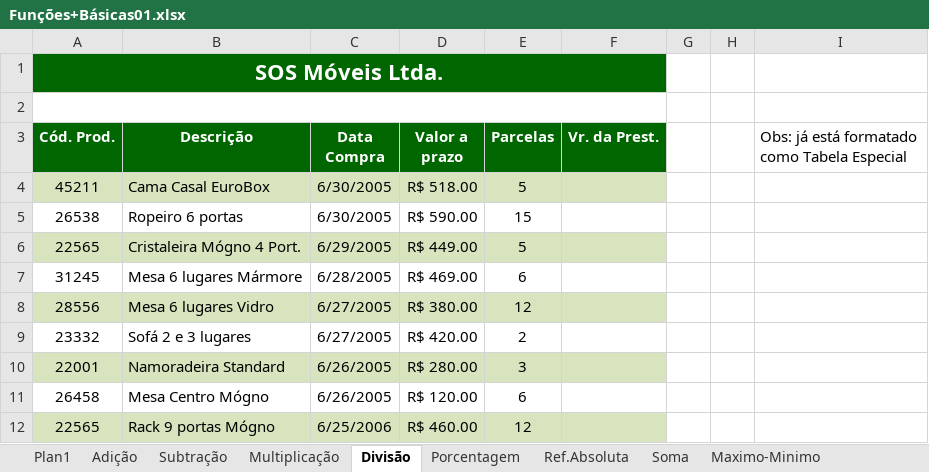
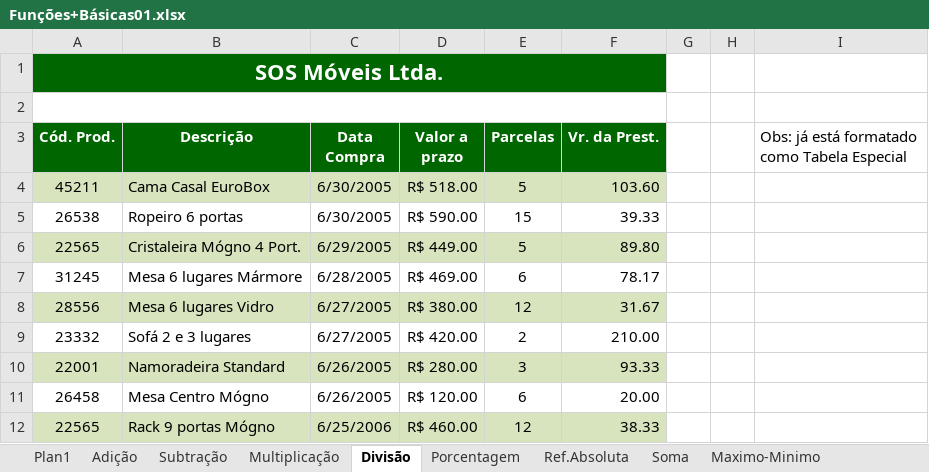
Before and after one commit to lucasizi/Excel, an Excel workbook: Funções+Básicas01.xlsx, sheet Divisão, drawn as a sheet; values as stored, in another font and other column widths than the file's, no borders; charts and pictures and table styles not drawn; the diff names each change by its address in the sheet, - before the commit and + after, or states it on an @@ line.

```diff
--- a/Funções+Básicas01.xlsx (sheet Divisão)
+++ b/Funções+Básicas01.xlsx (sheet Divisão)
-F4 (Vr. da Prest.): (empty)
+F4 (Vr. da Prest.): 103.60
-F5 (Vr. da Prest.): (empty)
+F5 (Vr. da Prest.): 39.33
-F6 (Vr. da Prest.): (empty)
+F6 (Vr. da Prest.): 89.80
-F7 (Vr. da Prest.): (empty)
+F7 (Vr. da Prest.): 78.17
-F8 (Vr. da Prest.): (empty)
+F8 (Vr. da Prest.): 31.67
-F9 (Vr. da Prest.): (empty)
+F9 (Vr. da Prest.): 210.00
-F10 (Vr. da Prest.): (empty)
+F10 (Vr. da Prest.): 93.33
-F11 (Vr. da Prest.): (empty)
+F11 (Vr. da Prest.): 20.00
-F12 (Vr. da Prest.): (empty)
+F12 (Vr. da Prest.): 38.33
```
Also changed, not shown: sheet Subtração, sheet Multiplicação, sheet Ref.Absoluta, sheet Soma, sheet Adição, REFERÊNCIA+RELATIVA+-+ABSOLUTA+-+MISTA.xlsx, 3 other files.
